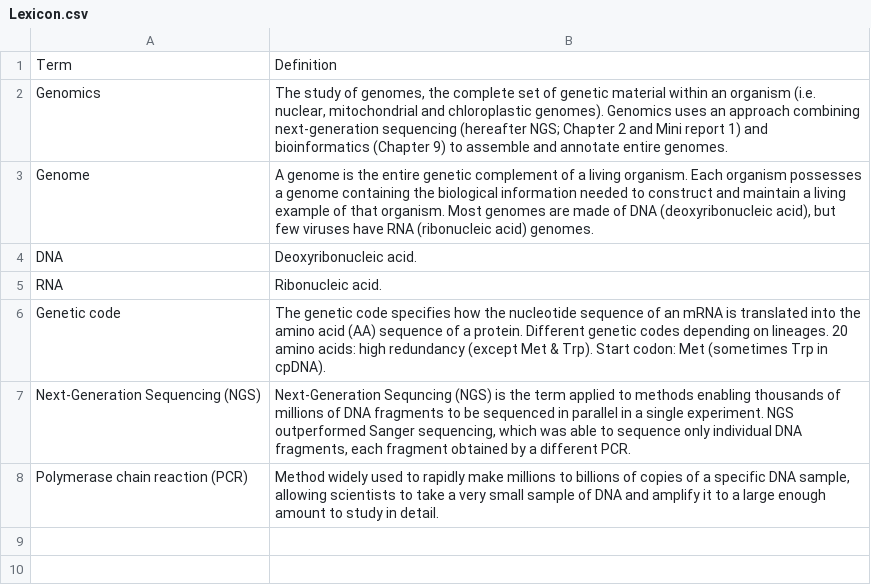
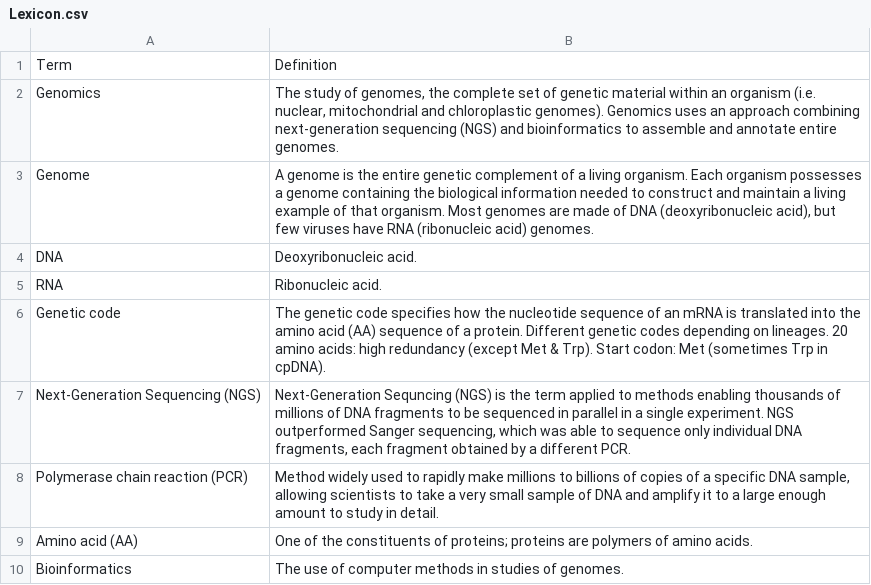
Before and after one commit to svenbuerki/Genomics-Bioinformatics, a CSV file: Data/Lexicon.csv, drawn as a sheet.

Commit message:
Added terms and updated lexicon layout

```diff
--- a/Data/Lexicon.csv
+++ b/Data/Lexicon.csv
@@ -1,3 +1,3 @@
 Term,Definition
-Genomics,"The study of genomes, the complete set of genetic material within an organism (i.e. nuclear, mitochondrial and chloroplastic genomes). Genomics uses an approach combining next-generation sequencing (hereafter NGS; Chapter 2 and Mini report 1) and bioinformatics (Chapter 9) to assemble and annotate entire genomes. "
+Genomics,"The study of genomes, the complete set of genetic material within an organism (i.e. nuclear, mitochondrial and chloroplastic genomes). Genomics uses an approach combining next-generation sequencing (NGS) and bioinformatics to assemble and annotate entire genomes. "
 Genome,"A genome is the entire genetic complement of a living organism. Each organism possesses a genome containing the biological information needed to construct and maintain a living example of that organism. Most genomes are made of DNA (deoxyribonucleic acid), but few viruses have RNA (ribonucleic acid) genomes."
@@ -8 +8,3 @@ Next-Generation Sequencing (NGS),"Next-Generation Sequncing (NGS) is the term ap
 Polymerase chain reaction (PCR)," Method widely used to rapidly make millions to billions of copies of a specific DNA sample, allowing scientists to take a very small sample of DNA and amplify it to a large enough amount to study in detail."
+Amino acid (AA),One of the constituents of proteins; proteins are polymers of amino acids.
+Bioinformatics,The use of computer methods in studies of genomes.
```
Also changed, not shown: 3 other files.
